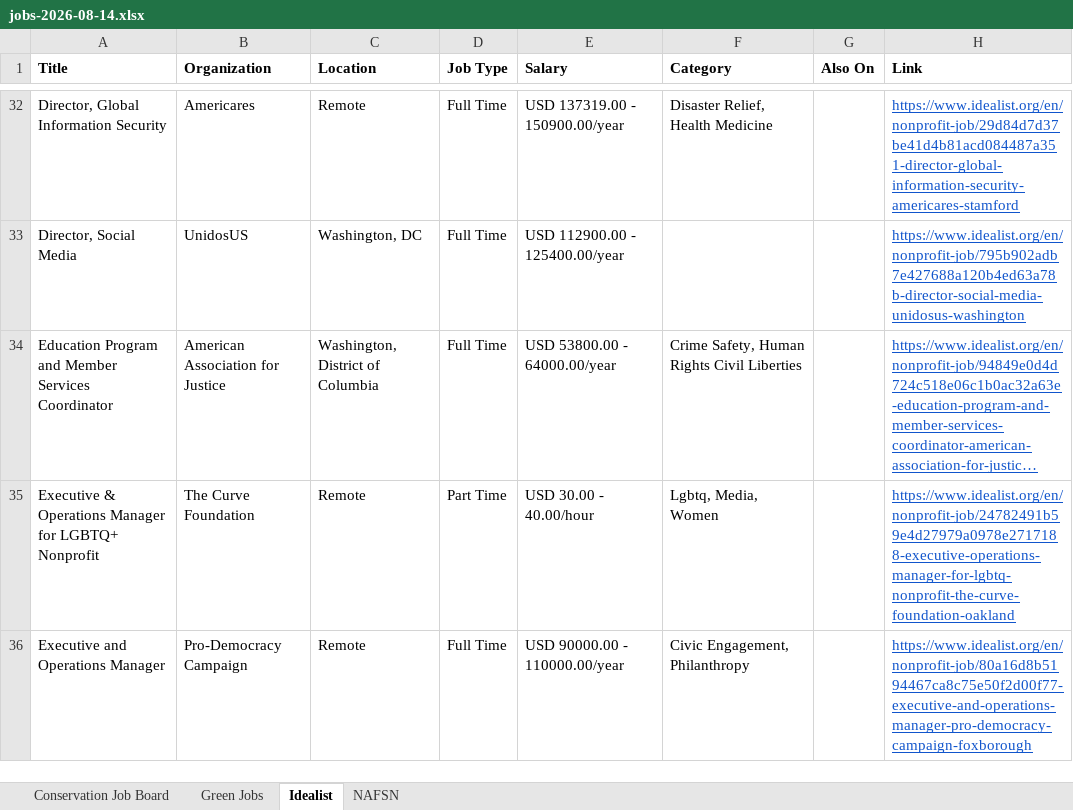
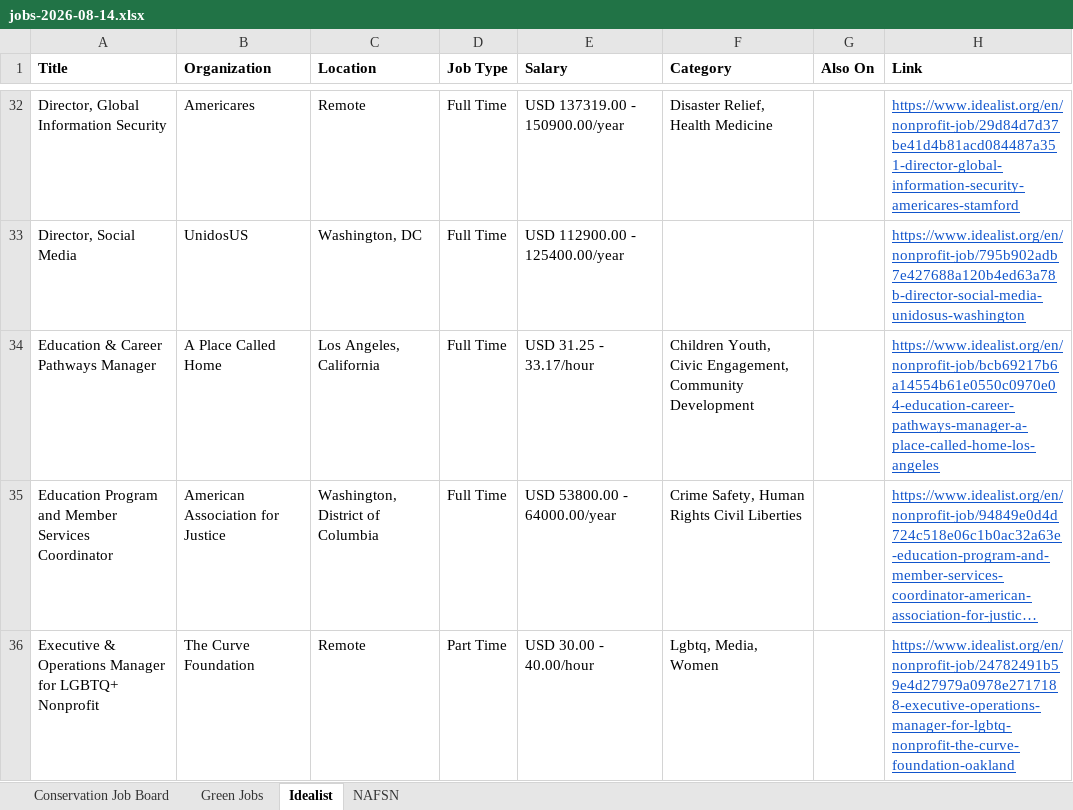
Before and after one commit to dchandarana07/jobs-digest, an Excel workbook: docs/xlsx/jobs-2026-08-14.xlsx, sheet Idealist, drawn as a sheet; only a part is shown, gaps mark what is left out; the shorter side is filled out with more unchanged rows; long unchanged cells end in …; values as stored, in another font and other column widths than the file's, no borders; the diff names each change by its address in the sheet, - before the commit and + after, or states it on an @@ line.

```diff
--- a/docs/xlsx/jobs-2026-08-14.xlsx (sheet Idealist)
+++ b/docs/xlsx/jobs-2026-08-14.xlsx (sheet Idealist)
+row 34: Education & Career Pathways Manager | A Place Called Home | Los Angeles, California | Full Time | USD 31.25 - 33.17/hour | Children Youth, Civic Engagement, Community Development |  | https://www.idealist.org/en/nonprofit-job/bcb69217b6a14554b61e0550c0970e04-education-career-pathways-manager-a-place-called-home-los-angeles
```
Also changed, not shown: 5 other files.
